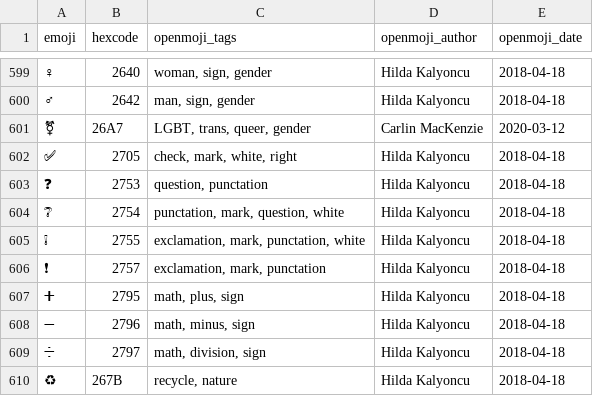
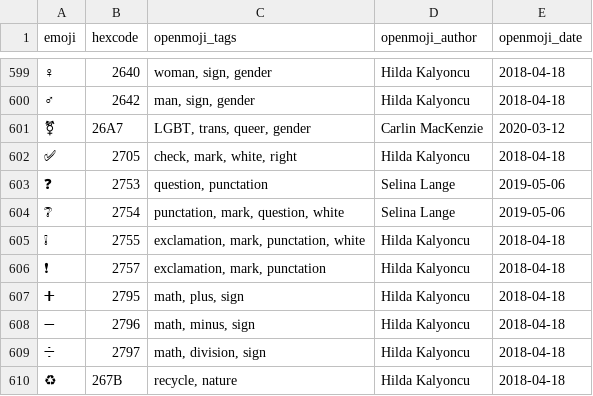
Before and after one commit to hfg-gmuend/openmoji, a CSV file: data/enhancements-emoji-unicode-data.csv, drawn as a sheet; only a part is shown, gaps mark what is left out; the diff names each change by its address in the sheet, - before the commit and + after, or states it on an @@ line.

```diff
--- a/data/enhancements-emoji-unicode-data.csv
+++ b/data/enhancements-emoji-unicode-data.csv
-D603:D604 (openmoji_author): Hilda Kalyoncu
+D603:D604 (openmoji_author): Selina Lange
-E603:E604 (openmoji_date): 2018-04-18
+E603:E604 (openmoji_date): 2019-05-06
```
Also changed, not shown: data/openmoji.csv, 4 other files.
